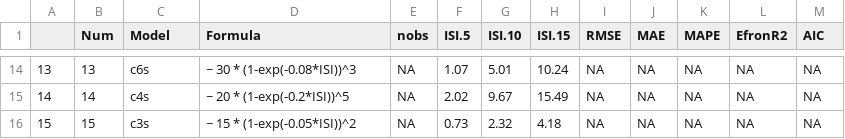
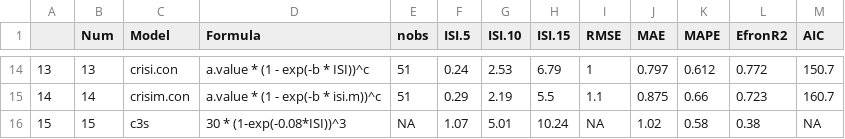
Before and after one commit to Fireecology1/sROS, a CSV file: acc_table.csv, drawn as a sheet; only a part is shown, gaps mark what is left out; the diff covers the shown part only; the diff names each change by its address in the sheet, - before the commit and + after, or states it on an @@ line.

```diff
--- a/acc_table.csv
+++ b/acc_table.csv
-C14 (Model): c6s
+C14 (Model): crisi.con
-D14 (Formula): ~ 30 * (1-exp(-0.08*ISI))^3
+D14 (Formula): a.value * (1 - exp(-b * ISI))^c
-E14:E15 (nobs): NA
+E14:E15 (nobs): 51
-F14 (ISI.5): 1.07
+F14 (ISI.5): 0.24
-G14 (ISI.10): 5.01
+G14 (ISI.10): 2.53
-H14 (ISI.15): 10.24
+H14 (ISI.15): 6.79
-I14 (RMSE): NA
+I14 (RMSE): 1
-J14 (MAE): NA
+J14 (MAE): 0.797
-K14 (MAPE): NA
+K14 (MAPE): 0.612
-L14 (EfronR2): NA
+L14 (EfronR2): 0.772
-M14 (AIC): NA
+M14 (AIC): 150.7
-C15 (Model): c4s
+C15 (Model): crisim.con
-D15 (Formula): ~ 20 * (1-exp(-0.2*ISI))^5
+D15 (Formula): a.value * (1 - exp(-b * isi.m))^c
-F15 (ISI.5): 2.02
+F15 (ISI.5): 0.29
-G15 (ISI.10): 9.67
+G15 (ISI.10): 2.19
-H15 (ISI.15): 15.49
+H15 (ISI.15): 5.5
-I15 (RMSE): NA
+I15 (RMSE): 1.1
-J15 (MAE): NA
+J15 (MAE): 0.875
-K15 (MAPE): NA
+K15 (MAPE): 0.66
-L15 (EfronR2): NA
+L15 (EfronR2): 0.723
-M15 (AIC): NA
+M15 (AIC): 160.7
-D16 (Formula): ~ 15 * (1-exp(-0.05*ISI))^2
+D16 (Formula): 30 * (1-exp(-0.08*ISI))^3
-F16 (ISI.5): 0.73
+F16 (ISI.5): 1.07
-G16 (ISI.10): 2.32
+G16 (ISI.10): 5.01
-H16 (ISI.15): 4.18
+H16 (ISI.15): 10.24
-J16 (MAE): NA
+J16 (MAE): 1.02
-K16 (MAPE): NA
+K16 (MAPE): 0.58
-L16 (EfronR2): NA
+L16 (EfronR2): 0.38
```
Also changed, not shown: 6 added rows, 3 removed rows, 32 edited cells and row numbers in column A elsewhere in this file, 3 other files.
